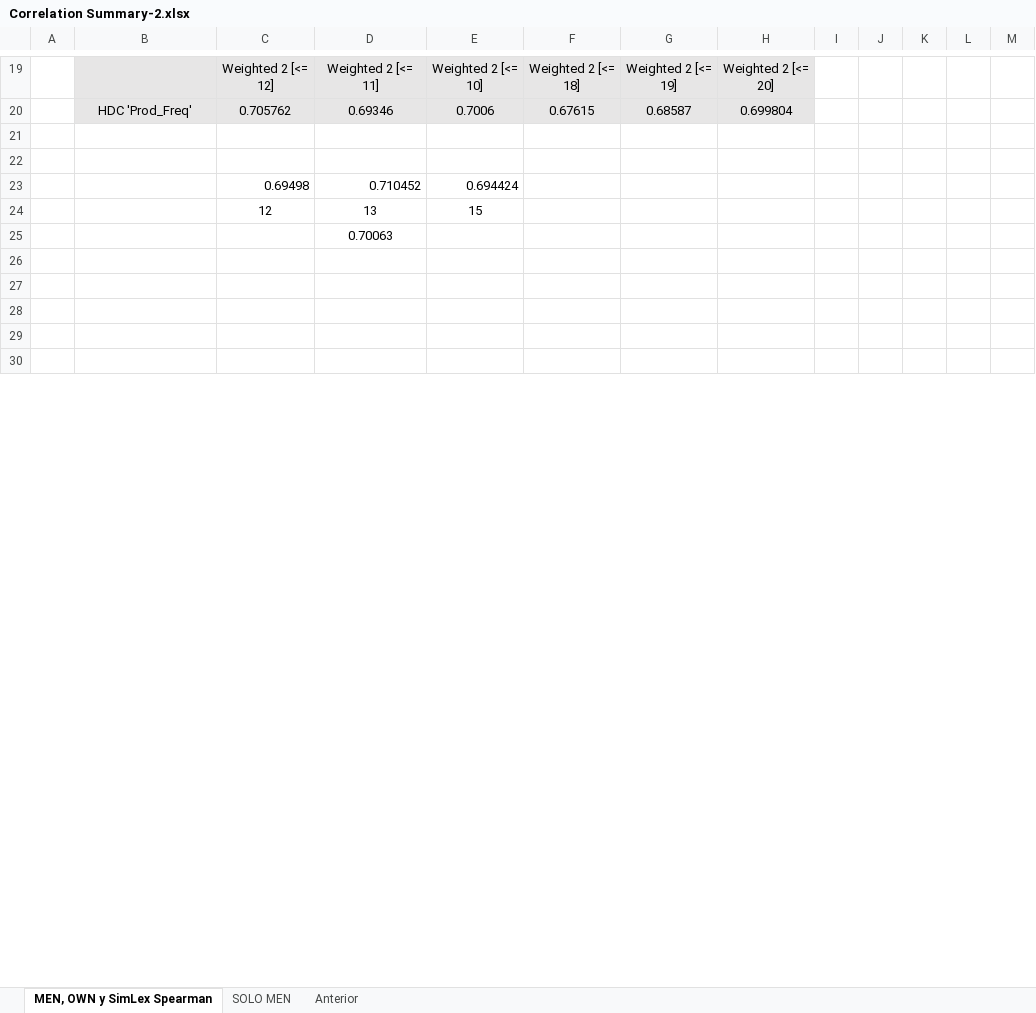
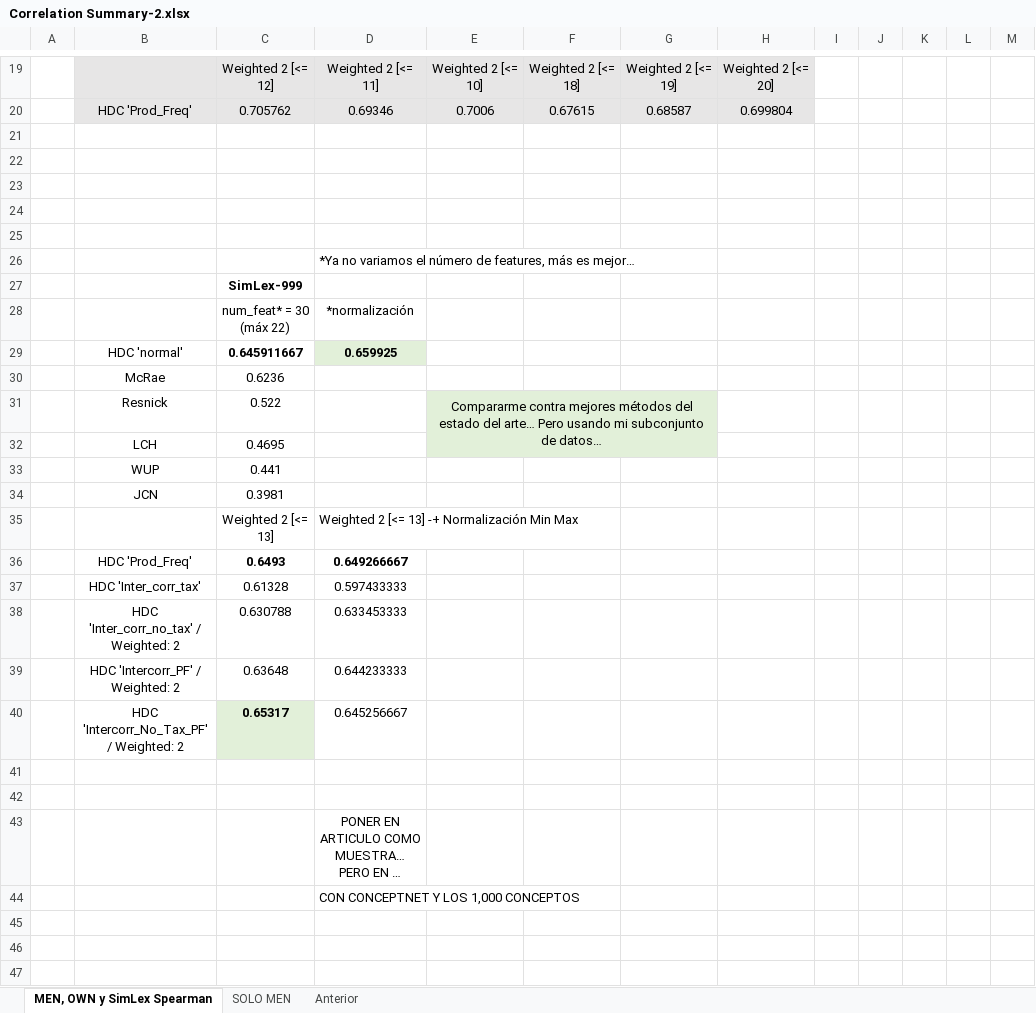
Before and after one commit to jobquiroz/VSA_MEN_concepts, an Excel workbook: Correlation Summary-2.xlsx, sheet MEN, OWN y SimLex Spearman, drawn as a sheet; only a part is shown, gaps mark what is left out; the shorter side is filled out with more unchanged rows; long unchanged cells end in …; values as stored, in another font and other column widths than the file's, no borders; addresses are those after the commit; the diff covers the shown part only; the diff names each change by its address in the sheet, - before the commit and + after, or states it on an @@ line.

Commit message:
Changes in ExperimentalResults.xlsx... The -3 is the most accurate. New normalization for HDC_sim was added to all programs. The next step is to clean the codes

```diff
--- a/Correlation Summary-2.xlsx (sheet MEN, OWN y SimLex Spearman)
+++ b/Correlation Summary-2.xlsx (sheet MEN, OWN y SimLex Spearman)
-row 23:  |  | 0.69498 | 0.710452 | 0.694424
+row 23: (empty)
-row 24:  |  | 12 | 13 | 15
+row 24: (empty)
+row 25: (empty)
-D26: 0.70063
+D26: *Ya no variamos el número de features, más es mejor…
-D26 alignment: center
+D26 alignment: left
+row 27:  |  | SimLex-999
+row 28:  |  | num_feat* = 30 (máx 22) | *normalización
+row 29:  | HDC 'normal' | 0.645911667 | 0.659925
@@ row 57 moved to row 30: McRae @@
+row 31:  | Resnick | 0.522 |  | Compararme contra mejores métodos del estado del arte… Pero usando mi subconjunto de datos…
@@ row 59 moved to row 32: LCH @@
@@ row 60 moved to row 33: WUP @@
@@ row 61 moved to row 34: JCN @@
+row 35:  |  | Weighted 2 [<= 13] | Weighted 2 [<= 13] -+ Normalización Min Max
+row 36:  | HDC 'Prod_Freq' | 0.6493 | 0.649266667
+row 37:  | HDC 'Inter_corr_tax' | 0.61328 | 0.597433333
+row 38:  | HDC 'Inter_corr_no_tax' / Weighted: 2 | 0.630788 | 0.633453333
+row 39:  | HDC 'Intercorr_PF' / Weighted: 2 | 0.63648 | 0.644233333
+row 40:  | HDC 'Intercorr_No_Tax_PF' / Weighted: 2 | 0.65317 | 0.645256667
+row 41: (empty)
+row 42: (empty)
@@ row 70 moved to row 43: PONER EN ARTICULO COMO MUESTRA… PERO EN … @@
@@ row 71 moved to row 44: CON CONCEPTNET Y LOS 1,000 CONCEPTOS @@
```
Also changed, not shown: 11 added rows, 12 removed rows, 1 moved row, 6 edited cells and cell formats elsewhere in this sheet, Data/ExperimentalResults.xlsx, 11 other files.
